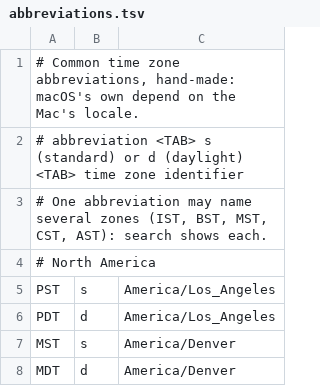
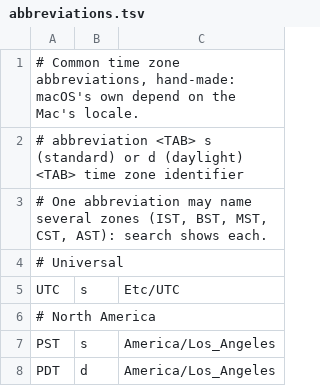
Before and after one commit to jayzor7489/otherhours, a TSV file: Resources/abbreviations.tsv, drawn as a sheet; only a part is shown; the shorter side is filled out with more unchanged rows.

```diff
--- a/Resources/abbreviations.tsv
+++ b/Resources/abbreviations.tsv
@@ -3,2 +3,4 @@
 # One abbreviation may name several zones (IST, BST, MST, CST, AST): search shows each.
+# Universal
+UTC	s	Etc/UTC
 # North America
```
Also changed, not shown: 3 other files.
